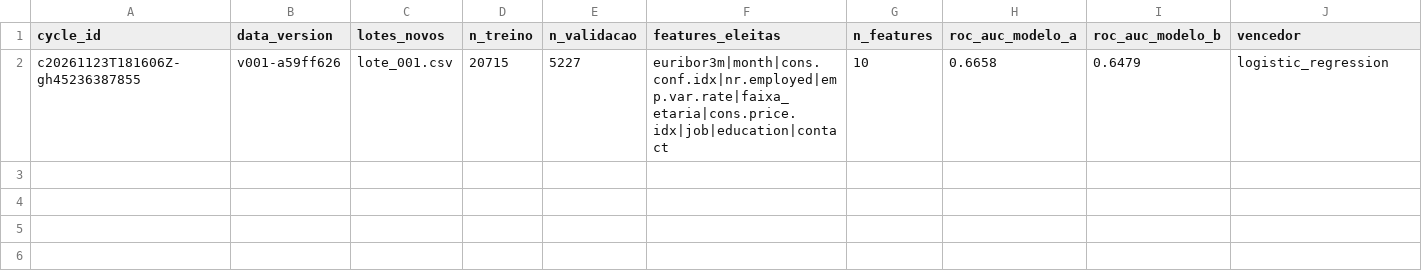
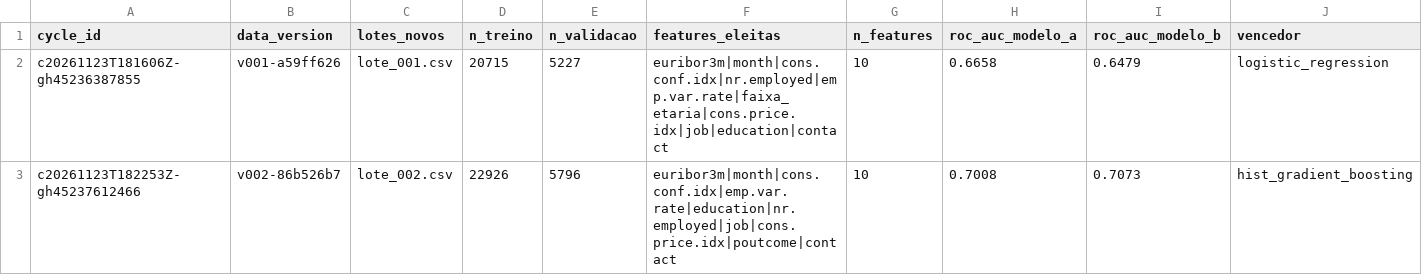
Before and after one commit to Bornety0/projeto-n3-mlops, a CSV file: state/historico_ciclos.csv, drawn as a sheet; only a part is shown; rows hold the shown columns only; the diff names each change by its address in the sheet, - before the commit and + after, or states it on an @@ line.

```diff
--- a/state/historico_ciclos.csv
+++ b/state/historico_ciclos.csv
+row 3: c20261123T182253Z-gh45237612466 | v002-86b526b7 | lote_002.csv | 22926 | 5796 | euribor3m|month|cons.conf.idx|emp.var.rate|education|nr.employed|job|cons.price.idx|poutcome|contact | 10 | 0.7008 | 0.7073 | hist_gradient_boosting
```
Also changed, not shown: 49 other files.
